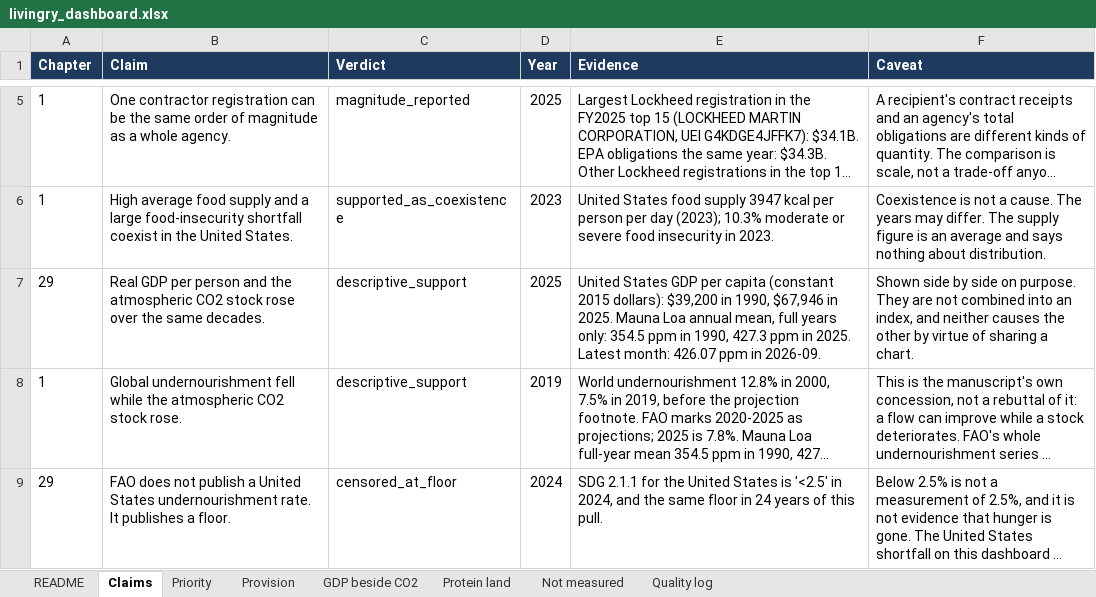
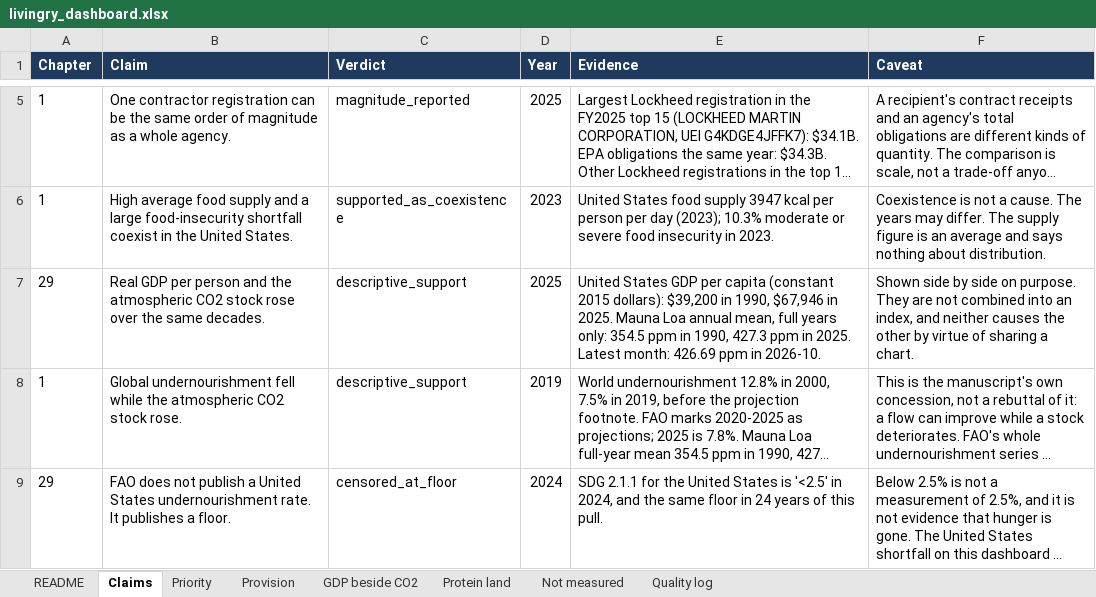
Before and after one commit to jasonpellerin-aisolutionist/livingry-dashboard, an Excel workbook: reports/livingry_dashboard.xlsx, sheet Claims, drawn as a sheet; only a part is shown, gaps mark what is left out; long unchanged cells end in …; values as stored, in another font and other column widths than the file's, no borders; the diff names each change by its address in the sheet, - before the commit and + after, or states it on an @@ line.

```diff
--- a/reports/livingry_dashboard.xlsx (sheet Claims)
+++ b/reports/livingry_dashboard.xlsx (sheet Claims)
-E7 (Evidence): …Latest month: 426.07 ppm in 2026-09.
+E7 (Evidence): …Latest month: 426.69 ppm in 2026-10.
```
Also changed, not shown: sheet Quality log, sheet GDP beside CO2, 12 other files.
